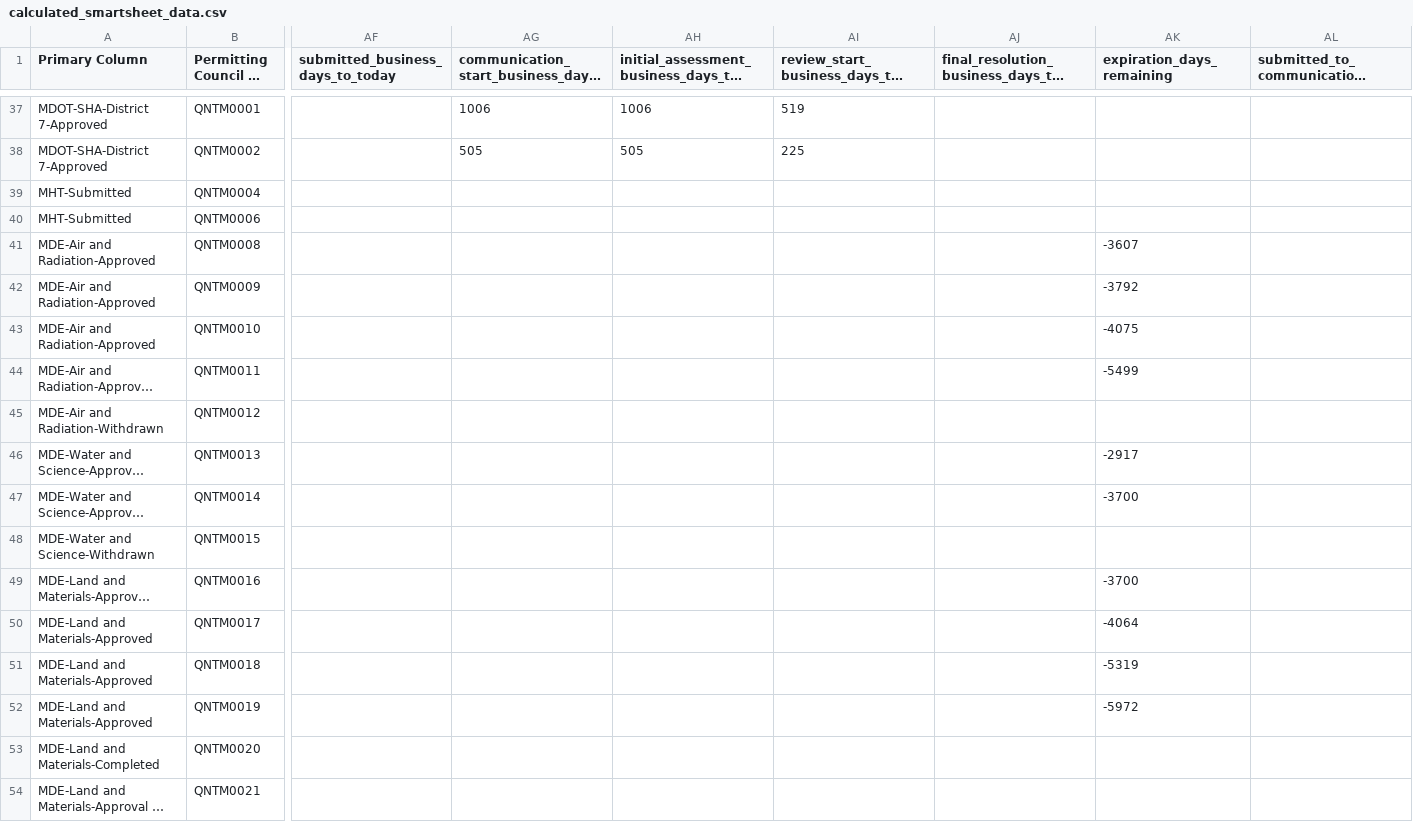
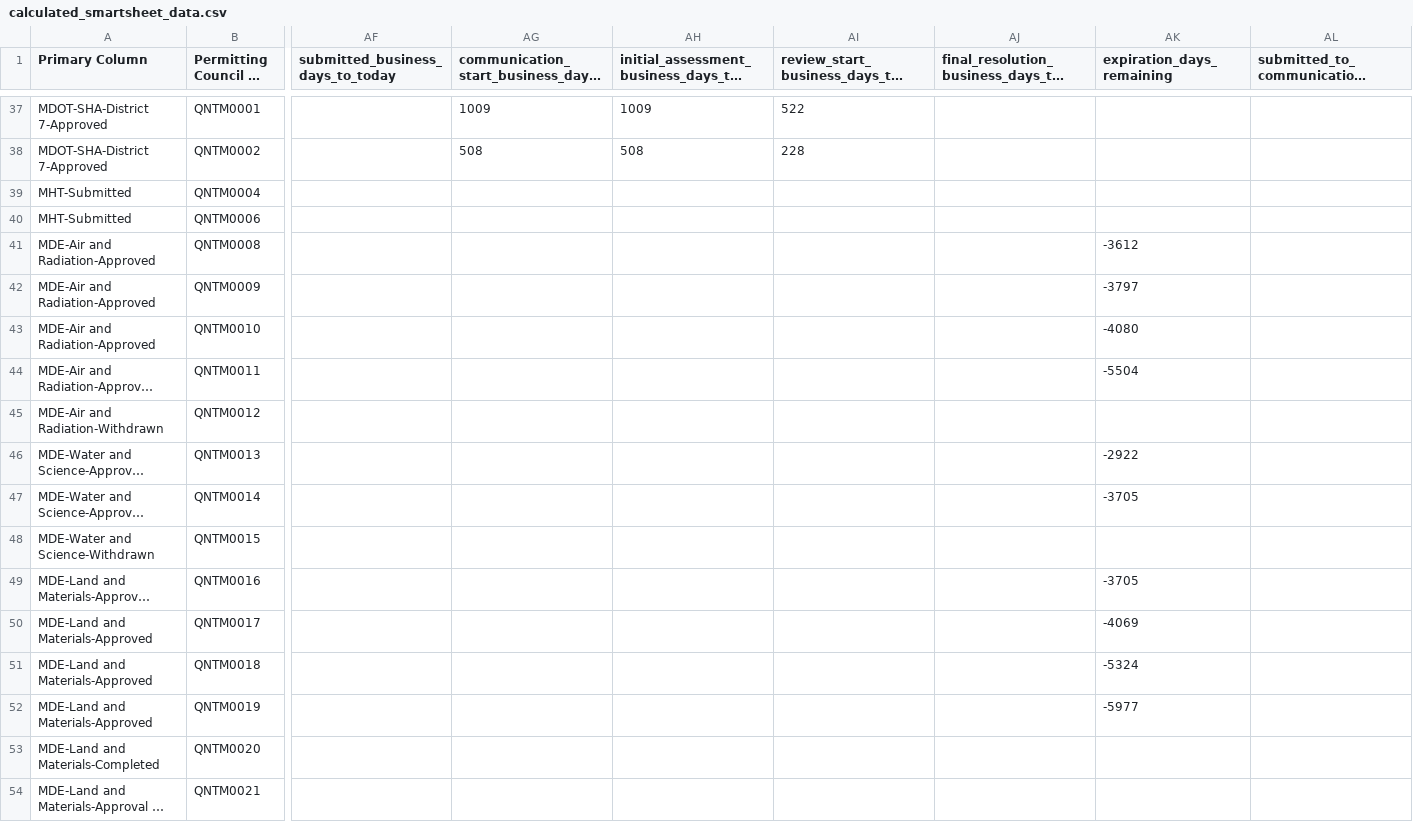
Before and after one commit to state-of-maryland/mcprc_gantts, a CSV file: calculated_smartsheet_data.csv, drawn as a sheet; only a part is shown, gaps mark what is left out; long unchanged cells end in …; the diff covers the shown part only; the diff names each change by its address in the sheet, - before the commit and + after, or states it on an @@ line.

```diff
--- a/calculated_smartsheet_data.csv
+++ b/calculated_smartsheet_data.csv
-AG37: 1006
+AG37: 1009
-AH37: 1006
+AH37: 1009
-AI37: 519
+AI37: 522
-AG38: 505
+AG38: 508
-AH38: 505
+AH38: 508
-AI38: 225
+AI38: 228
-AK41 (expiration_days_remaining): -3607
+AK41 (expiration_days_remaining): -3612
-AK42 (expiration_days_remaining): -3792
+AK42 (expiration_days_remaining): -3797
-AK43 (expiration_days_remaining): -4075
+AK43 (expiration_days_remaining): -4080
-AK44 (expiration_days_remaining): -5499
+AK44 (expiration_days_remaining): -5504
-AK46 (expiration_days_remaining): -2917
+AK46 (expiration_days_remaining): -2922
-AK47 (expiration_days_remaining): -3700
+AK47 (expiration_days_remaining): -3705
-AK49 (expiration_days_remaining): -3700
+AK49 (expiration_days_remaining): -3705
-AK50 (expiration_days_remaining): -4064
+AK50 (expiration_days_remaining): -4069
-AK51 (expiration_days_remaining): -5319
+AK51 (expiration_days_remaining): -5324
-AK52 (expiration_days_remaining): -5972
+AK52 (expiration_days_remaining): -5977
```
Also changed, not shown: 70 edited cells elsewhere in this file, 8 other files.
